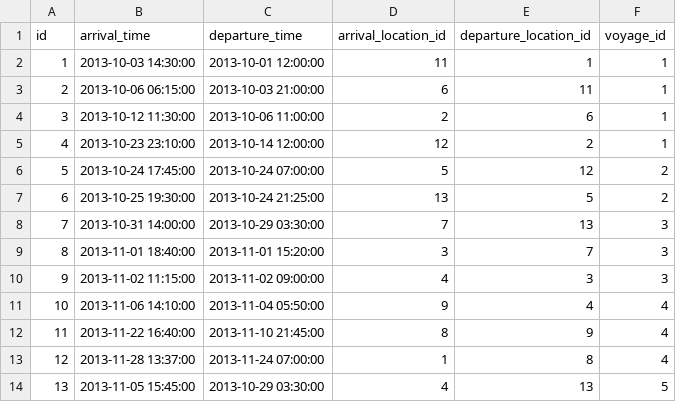
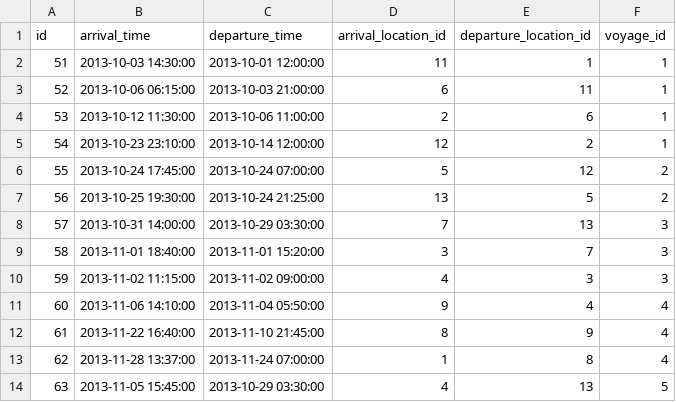
Before and after one commit to cookdev/tracker, a CSV file: cargo-tracker/src/main/resources/db/changelog/carrier_movement.csv, drawn as a sheet.

```diff
--- a/cargo-tracker/src/main/resources/db/changelog/carrier_movement.csv
+++ b/cargo-tracker/src/main/resources/db/changelog/carrier_movement.csv
@@ -1,14 +1,14 @@
 id;arrival_time;departure_time;arrival_location_id;departure_location_id;voyage_id
-1;2013-10-03 14:30:00;2013-10-01 12:00:00;11;1;1
-2;2013-10-06 06:15:00;2013-10-03 21:00:00;6;11;1
-3;2013-10-12 11:30:00;2013-10-06 11:00:00;2;6;1
-4;2013-10-23 23:10:00;2013-10-14 12:00:00;12;2;1
-5;2013-10-24 17:45:00;2013-10-24 07:00:00;5;12;2
-6;2013-10-25 19:30:00;2013-10-24 21:25:00;13;5;2
-7;2013-10-31 14:00:00;2013-10-29 03:30:00;7;13;3
-8;2013-11-01 18:40:00;2013-11-01 15:20:00;3;7;3
-9;2013-11-02 11:15:00;2013-11-02 09:00:00;4;3;3
-10;2013-11-06 14:10:00;2013-11-04 05:50:00;9;4;4
-11;2013-11-22 16:40:00;2013-11-10 21:45:00;8;9;4
-12;2013-11-28 13:37:00;2013-11-24 07:00:00;1;8;4
-13;2013-11-05 15:45:00;2013-10-29 03:30:00;4;13;5
+51;2013-10-03 14:30:00;2013-10-01 12:00:00;11;1;1
+52;2013-10-06 06:15:00;2013-10-03 21:00:00;6;11;1
+53;2013-10-12 11:30:00;2013-10-06 11:00:00;2;6;1
+54;2013-10-23 23:10:00;2013-10-14 12:00:00;12;2;1
+55;2013-10-24 17:45:00;2013-10-24 07:00:00;5;12;2
+56;2013-10-25 19:30:00;2013-10-24 21:25:00;13;5;2
+57;2013-10-31 14:00:00;2013-10-29 03:30:00;7;13;3
+58;2013-11-01 18:40:00;2013-11-01 15:20:00;3;7;3
+59;2013-11-02 11:15:00;2013-11-02 09:00:00;4;3;3
+60;2013-11-06 14:10:00;2013-11-04 05:50:00;9;4;4
+61;2013-11-22 16:40:00;2013-11-10 21:45:00;8;9;4
+62;2013-11-28 13:37:00;2013-11-24 07:00:00;1;8;4
+63;2013-11-05 15:45:00;2013-10-29 03:30:00;4;13;5
```
Also changed, not shown: cargo-tracker/src/main/resources/db/changelog/handling_event.csv, cargo-tracker/src/main/resources/db/changelog/leg.csv, 18 other files.
